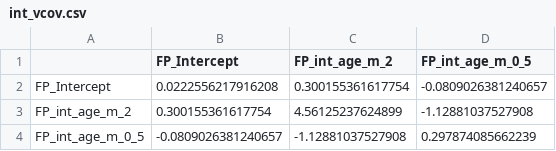
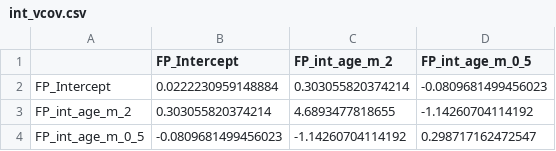
Before and after one commit to lifecycle-project/wp6-traj-ineq, a CSV file: int_vcov.csv, drawn as a sheet.

```diff
--- a/int_vcov.csv
+++ b/int_vcov.csv
@@ -1,4 +1,4 @@
 "","FP_Intercept","FP_int_age_m_2","FP_int_age_m_0_5"
-"FP_Intercept",0.0222556217916208,0.300155361617754,-0.0809026381240657
-"FP_int_age_m_2",0.300155361617754,4.56125237624899,-1.12881037527908
-"FP_int_age_m_0_5",-0.0809026381240657,-1.12881037527908,0.297874085662239
+"FP_Intercept",0.0222230959148884,0.303055820374214,-0.0809681499456023
+"FP_int_age_m_2",0.303055820374214,4.6893477818655,-1.14260704114192
+"FP_int_age_m_0_5",-0.0809681499456023,-1.14260704114192,0.298717162472547
```
Also changed, not shown: ext_sdq_fit.csv, ext_vcov.csv, 3 other files.
